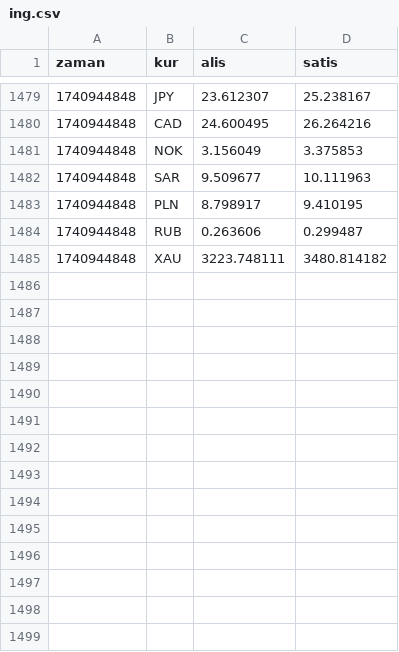
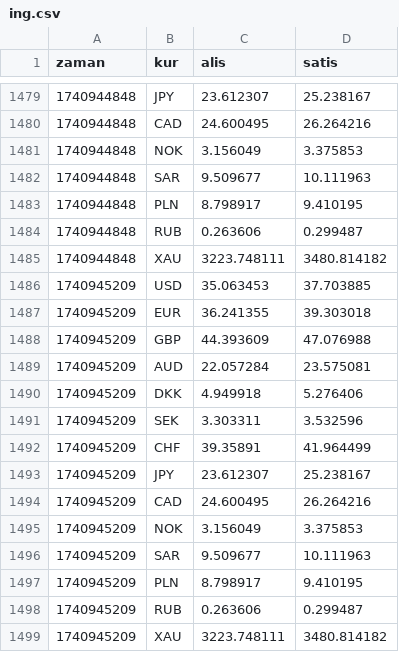
Before and after one commit to c6p/flat-bank, a CSV file: ing.csv, drawn as a sheet; only a part is shown, gaps mark what is left out; the diff names each change by its address in the sheet, - before the commit and + after, or states it on an @@ line.

Commit message:
Flat: latest data (2025-03-02T19:54:07.080Z) {   "date": "2025-03-02T19:54:07.080Z",   "files": [     {       "name": "ing.csv",       "deltaBytes": 482,       "source": "https://www.ing.com.tr/ProxyManagement/SiteManagerService_Script.aspx/GetCurrencyRates"     },     {       "name": "garanti.csv",       "deltaBytes": 408,       "source": "https://www.ing.com.tr/ProxyManagement/SiteManagerService_Script.aspx/GetCurrencyRates"     },     {       "name": "enpara.csv",       "deltaBytes": 109,       "source": "https://www.qnbfinansbank.enpara.com/hesaplar/doviz-ve-altin-kurlari"     },     {       "name": "teb.csv",       "deltaBytes": 125,       "source": "https://www.cepteteb.com.tr/services/GetGunlukDovizKur"     },     {       "name": "hsbc.csv",       "deltaBytes": 462,       "source": "https://www.hsbcyatirim.com.tr/api/hsbcdata/getForeignCurrencies"     },     {       "name": "kuveytturk.csv",       "deltaBytes": 172,       "source": "https://www.kuveytturk.com.tr/ck0d84?B83A1EF44DD940F2FEC85646BDB25EA0"     },     {       "name": "isbank.csv",       "deltaBytes": 396,       "source": "https://www.isbank.com.tr/_vti_bin/DV.Isbank/PriceAndRate/PriceAndRateService.svc/GetFxRates"     },     {       "name": "ziraat.csv",       "deltaBytes": 343,       "source": "https://www.ing.com.tr/ProxyManagement/SiteManagerService_Script.aspx/GetCurrencyRates"     },     {       "name": "yapikredi.csv",       "deltaBytes": 107,       "source": "https://www.yapikredi.com.tr/_ajaxproxy/general.aspx/LoadMainCurrencies"     }   ] }

```diff
--- a/ing.csv
+++ b/ing.csv
+row 1486: 1740945209 | USD | 35.063453 | 37.703885
+row 1487: 1740945209 | EUR | 36.241355 | 39.303018
+row 1488: 1740945209 | GBP | 44.393609 | 47.076988
+row 1489: 1740945209 | AUD | 22.057284 | 23.575081
+row 1490: 1740945209 | DKK | 4.949918 | 5.276406
+row 1491: 1740945209 | SEK | 3.303311 | 3.532596
+row 1492: 1740945209 | CHF | 39.35891 | 41.964499
+row 1493: 1740945209 | JPY | 23.612307 | 25.238167
+row 1494: 1740945209 | CAD | 24.600495 | 26.264216
+row 1495: 1740945209 | NOK | 3.156049 | 3.375853
+row 1496: 1740945209 | SAR | 9.509677 | 10.111963
+row 1497: 1740945209 | PLN | 8.798917 | 9.410195
+row 1498: 1740945209 | RUB | 0.263606 | 0.299487
+row 1499: 1740945209 | XAU | 3223.748111 | 3480.814182
```
Also changed, not shown: hsbc.csv, isbank.csv, 6 other files.
